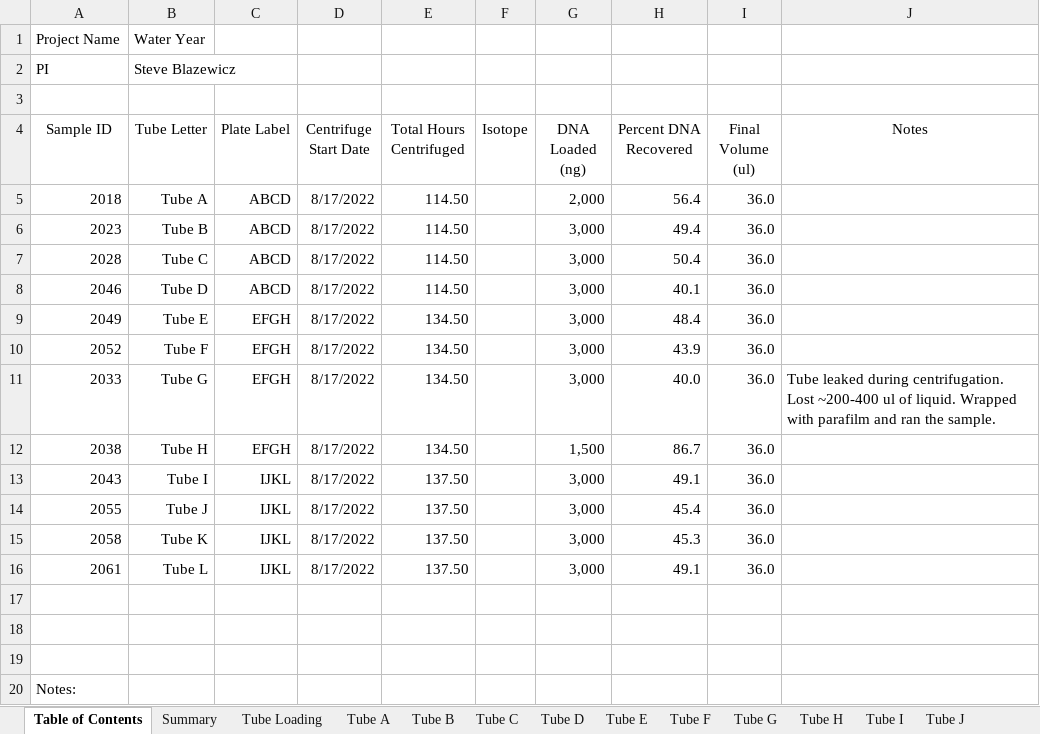
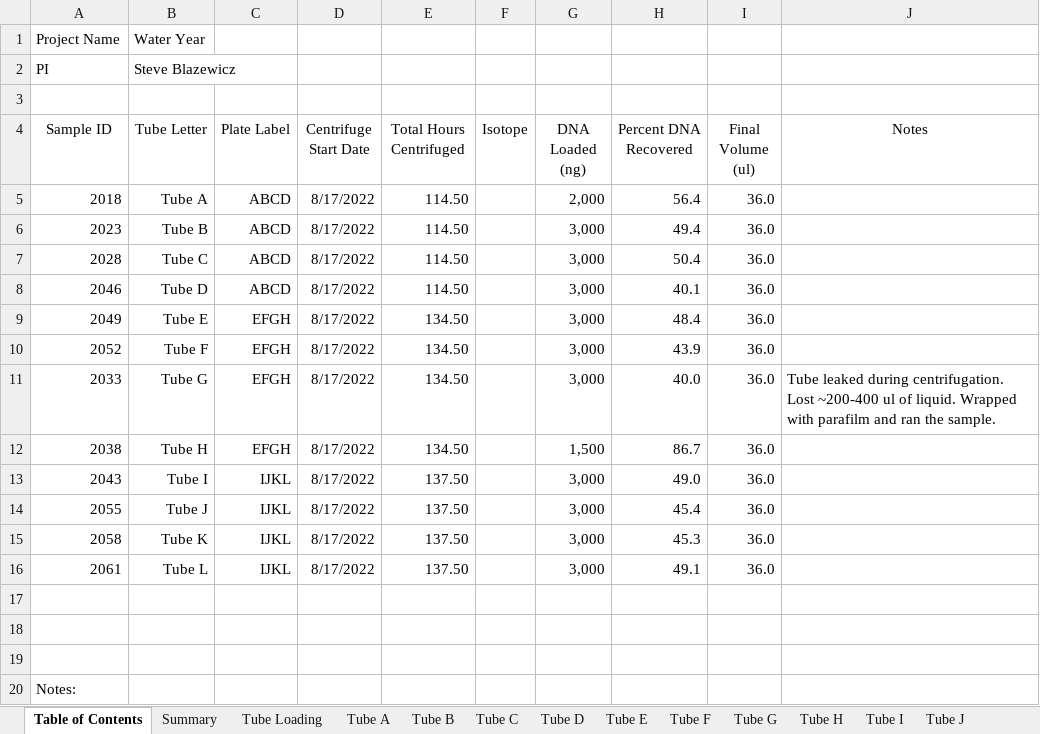
Before and after one commit to petaripenev/SIP, an Excel workbook: data/fractionation/test_fract_adjust/220817 Batch 122 Water_Yr_Summary_mod.xlsx, sheet Table of Contents, drawn as a sheet; values as stored, in another font and other column widths than the file's, no borders; the diff names each change by its address in the sheet, - before the commit and + after, or states it on an @@ line.

```diff
--- a/data/fractionation/test_fract_adjust/220817 Batch 122 Water_Yr_Summary_mod.xlsx (sheet Table of Contents)
+++ b/data/fractionation/test_fract_adjust/220817 Batch 122 Water_Yr_Summary_mod.xlsx (sheet Table of Contents)
-H13 (Percent DNA Recovered): 49.1
+H13 (Percent DNA Recovered): 49.0
```
Also changed, not shown: sheet Summary, data/fractionation/Quant/220825 Batch 122 IJKL Quant Water Yr.xlsx, data/fractionation/test_fract_adjust/221207 Batch 132 Water Year Summary_no3642-3649.xlsx, 19 other files.
